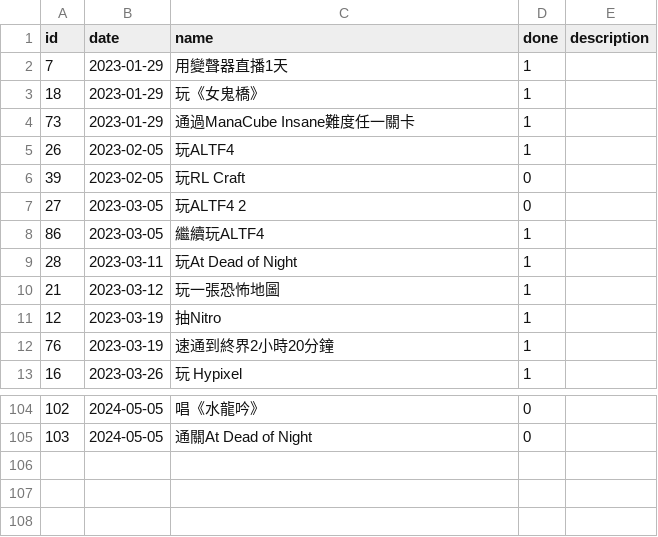
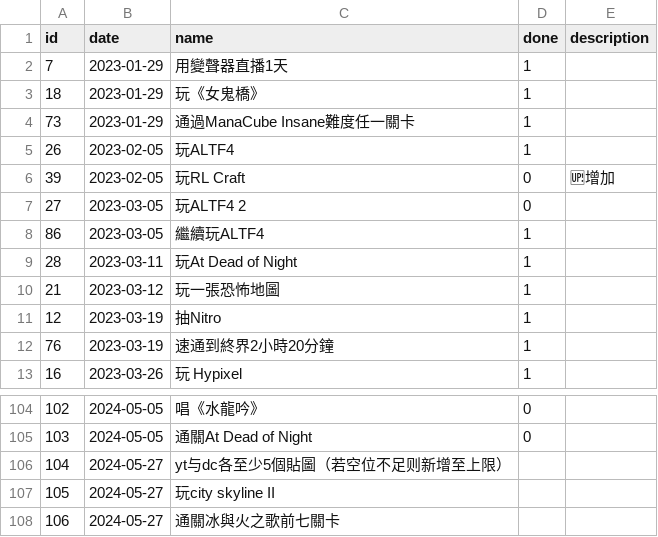
Before and after one commit to champsing/mercuryland, a CSV file: public/data.csv, drawn as a sheet; only a part is shown, gaps mark what is left out.

Commit message:
Update data.csv

```diff
--- a/public/data.csv
+++ b/public/data.csv
@@ -5,3 +5,3 @@ id,date,name,done,description
 26,2023-02-05,玩ALTF4,1,
-39,2023-02-05,玩RL Craft,0,
+39,2023-02-05,玩RL Craft,0,🆙增加
 27,2023-03-05,玩ALTF4 2,0,
@@ -105 +105,4 @@ id,date,name,done,description
 103,2024-05-05,通關At Dead of Night,0,
+104,2024-05-27,yt与dc各至少5個貼圖（若空位不足则新增至上限）,
+105,2024-05-27,玩city skyline II,
+106,2024-05-27,通關冰與火之歌前七關卡,
```
